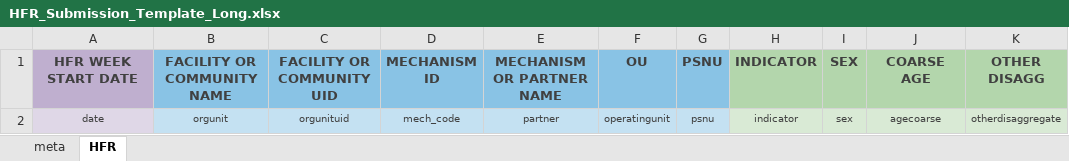
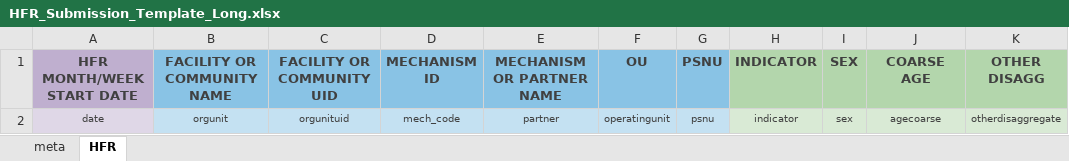
Before and after one commit to USAID-OHA-SI/Wavelength, an Excel workbook: templates/HFR_Submission_Template_Long.xlsx, sheet HFR, drawn as a sheet; only a part is shown; values as stored, in another font and other column widths than the file's, no borders; the diff names each change by its address in the sheet, - before the commit and + after, or states it on an @@ line.

```diff
--- a/templates/HFR_Submission_Template_Long.xlsx (sheet HFR)
+++ b/templates/HFR_Submission_Template_Long.xlsx (sheet HFR)
-A1: HFR WEEK START DATE
+A1: HFR MONTH/WEEK START DATE
```
Also changed, not shown: sheet meta, charts or pictures, templates/HFR_Submission_Template_Wide.xlsx, templates/HFR_Submission_Template_Wide_LIMITED.xlsx, 2 other files.
